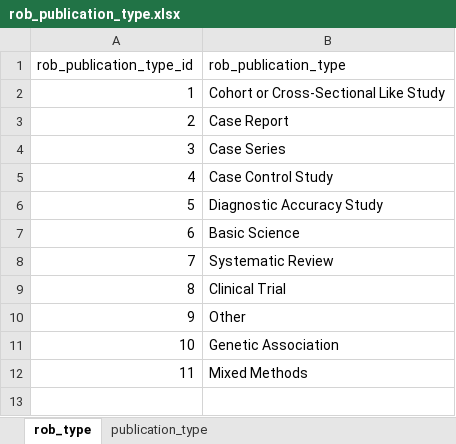
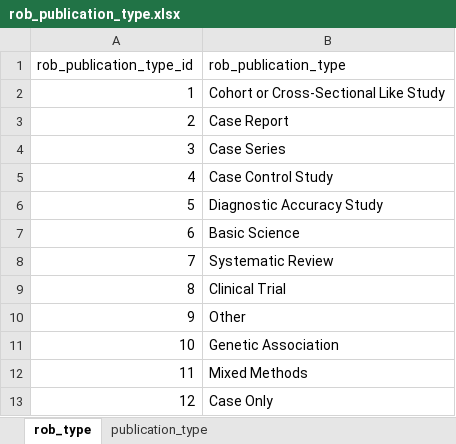
Before and after one commit to alexdaiii/cpvt_database_analysis, an Excel workbook: analysis/data_commit/rob_publication_type.xlsx, sheet rob_type, drawn as a sheet; values as stored, in another font and other column widths than the file's, no borders; the diff names each change by its address in the sheet, - before the commit and + after, or states it on an @@ line.

```diff
--- a/analysis/data_commit/rob_publication_type.xlsx (sheet rob_type)
+++ b/analysis/data_commit/rob_publication_type.xlsx (sheet rob_type)
+row 13: 12 | Case Only
```
Also changed, not shown: analysis/data_commit/rob_analysis/others.xlsx, analysis/data_commit/rob_analysis/rob_case_control.xlsx, 18 other files.
